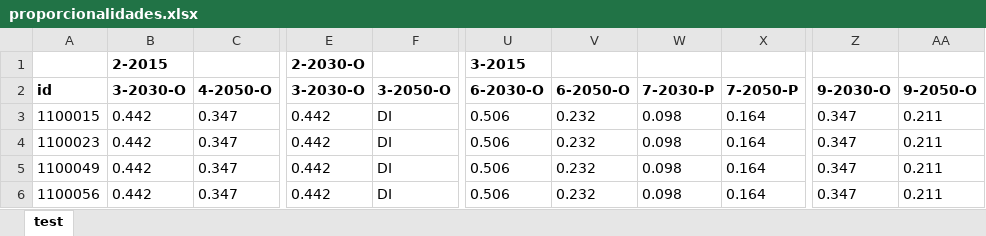
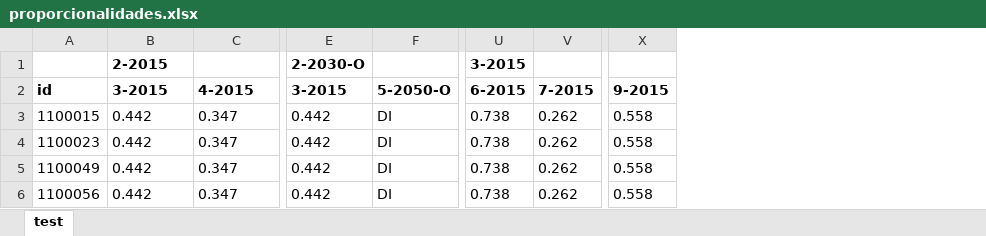
Before and after one commit to MarioCarvalhoBr/data_validate, an Excel workbook: input_data/data_ground_truth_01/proporcionalidades.xlsx, sheet test, drawn as a sheet; only a part is shown, gaps mark what is left out; values as stored, in another font and other column widths than the file's, no borders; removed rows and columns are numbered as before the commit, all else as after; the diff covers the shown part only; the diff names each change by its address in the sheet, - before the commit and + after, or states it on an @@ line.

Commit message:
close #21: Checking scenario coherence in valores.xlsx e proporcionalidades.xlsx

```diff
--- a/input_data/data_ground_truth_01/proporcionalidades.xlsx (sheet test)
+++ b/input_data/data_ground_truth_01/proporcionalidades.xlsx (sheet test)
-column U, rows 1-6: 3-2015 | 6-2030-O | 0.506 | 0.506 | 0.506 | 0.506
-column V, rows 2-6: 6-2050-O | 0.232 | 0.232 | 0.232 | 0.232
-column W, rows 2-6: 7-2030-P | 0.098 | 0.098 | 0.098 | 0.098
-column X, rows 2-6: 7-2050-P | 0.164 | 0.164 | 0.164 | 0.164
+column U, rows 1-6: 3-2015 | 6-2015 | 0.738 | 0.738 | 0.738 | 0.738
+column V, rows 2-6: 7-2015 | 0.262 | 0.262 | 0.262 | 0.262
-column Z, rows 2-6: 9-2030-O | 0.347 | 0.347 | 0.347 | 0.347
-column AA, rows 2-6: 9-2050-O | 0.211 | 0.211 | 0.211 | 0.211
+column X, rows 2-6: 9-2015 | 0.558 | 0.558 | 0.558 | 0.558
-B2: 3-2030-O
+B2: 3-2015
-C2: 4-2050-O
+C2: 4-2015
-E2: 3-2030-O
+E2: 3-2015
-F2: 3-2050-O
+F2: 5-2050-O
```
Also changed, not shown: 12 edited cells elsewhere in this sheet, input_data/data_ground_truth_02_no_scenario/proporcionalidades.xlsx, input_data/data_ground_truth_02_no_scenario/referencia_temporal.xlsx, 50 other files.
